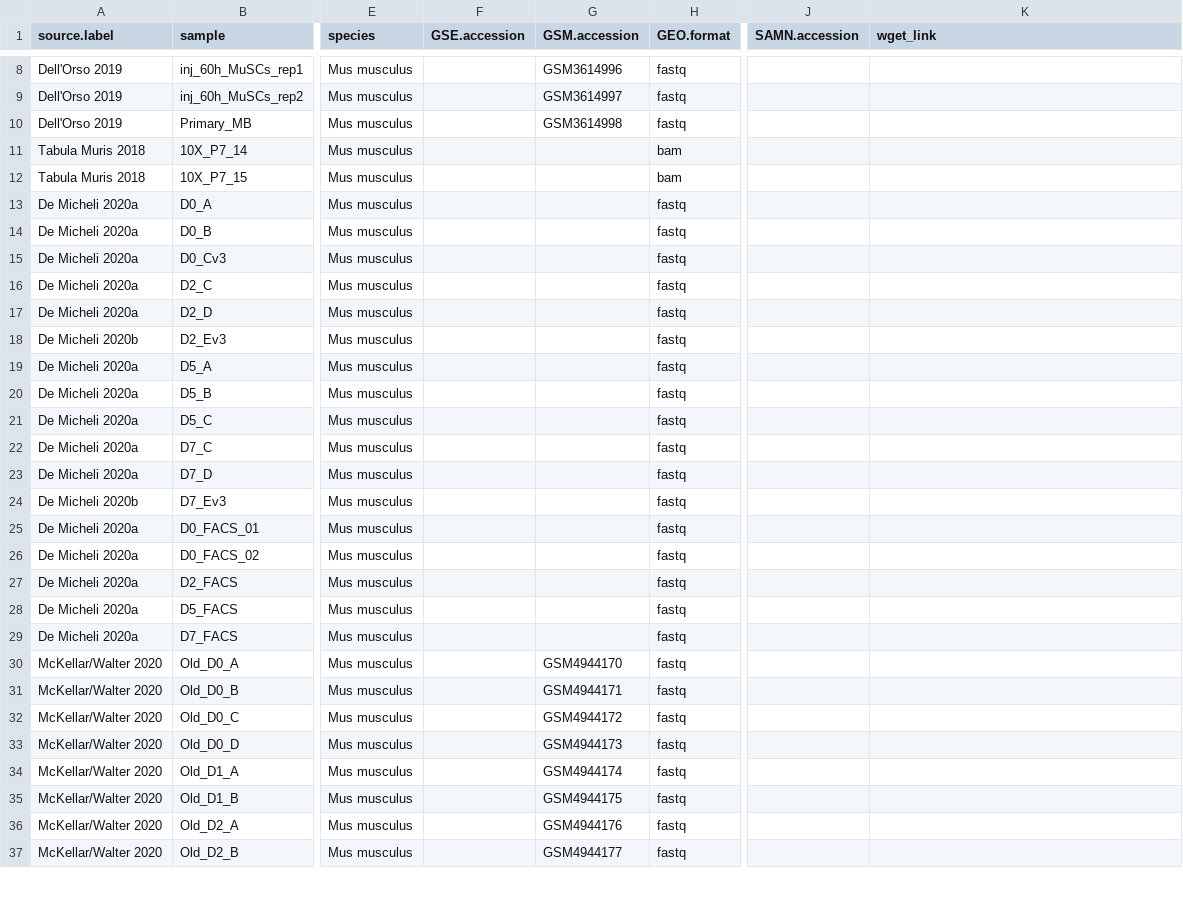
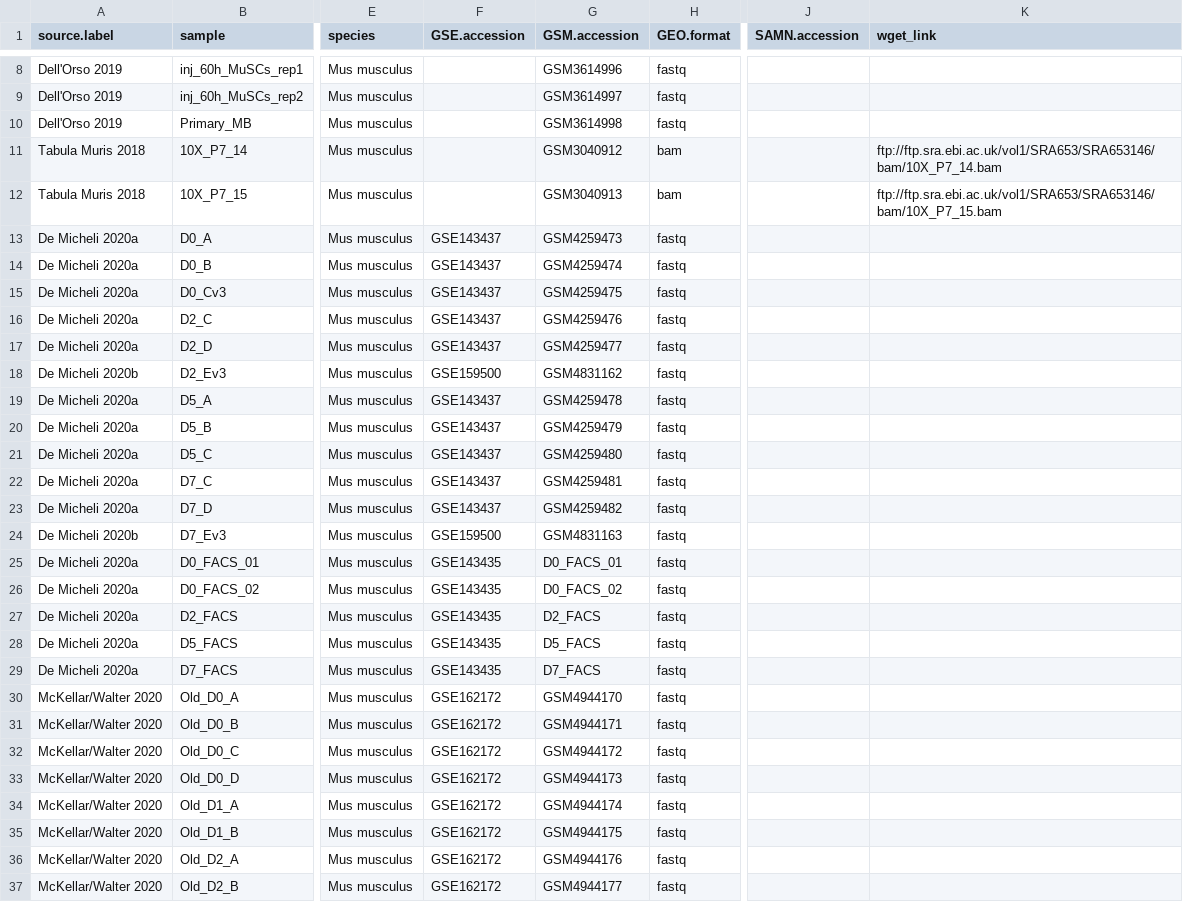
Before and after one commit to mckellardw/scMuscle2, a CSV file: scMuscle2_metadata_v1-0.csv, drawn as a sheet; only a part is shown, gaps mark what is left out; the diff covers the shown part only; the diff names each change by its address in the sheet, - before the commit and + after, or states it on an @@ line.

Commit message:
-metadata updates

```diff
--- a/scMuscle2_metadata_v1-0.csv
+++ b/scMuscle2_metadata_v1-0.csv
-G11 (GSM.accession): (empty)
+G11 (GSM.accession): GSM3040912
-K11 (wget_link): (empty)
+K11 (wget_link): ftp://ftp.sra.ebi.ac.uk/vol1/SRA653/SRA653146/bam/10X_P7_14.bam
-G12 (GSM.accession): (empty)
+G12 (GSM.accession): GSM3040913
-K12 (wget_link): (empty)
+K12 (wget_link): ftp://ftp.sra.ebi.ac.uk/vol1/SRA653/SRA653146/bam/10X_P7_15.bam
-F13:F17 (GSE.accession): (empty)
+F13:F17 (GSE.accession): GSE143437
-G13 (GSM.accession): (empty)
+G13 (GSM.accession): GSM4259473
-G14 (GSM.accession): (empty)
+G14 (GSM.accession): GSM4259474
-G15 (GSM.accession): (empty)
+G15 (GSM.accession): GSM4259475
-G16 (GSM.accession): (empty)
+G16 (GSM.accession): GSM4259476
-G17 (GSM.accession): (empty)
+G17 (GSM.accession): GSM4259477
-F18 (GSE.accession): (empty)
+F18 (GSE.accession): GSE159500
-G18 (GSM.accession): (empty)
+G18 (GSM.accession): GSM4831162
-F19:F23 (GSE.accession): (empty)
+F19:F23 (GSE.accession): GSE143437
-G19 (GSM.accession): (empty)
+G19 (GSM.accession): GSM4259478
-G20 (GSM.accession): (empty)
+G20 (GSM.accession): GSM4259479
-G21 (GSM.accession): (empty)
+G21 (GSM.accession): GSM4259480
-G22 (GSM.accession): (empty)
+G22 (GSM.accession): GSM4259481
-G23 (GSM.accession): (empty)
+G23 (GSM.accession): GSM4259482
-F24 (GSE.accession): (empty)
+F24 (GSE.accession): GSE159500
-G24 (GSM.accession): (empty)
+G24 (GSM.accession): GSM4831163
-F25:F29 (GSE.accession): (empty)
+F25:F29 (GSE.accession): GSE143435
-G25 (GSM.accession): (empty)
+G25 (GSM.accession): D0_FACS_01
-G26 (GSM.accession): (empty)
+G26 (GSM.accession): D0_FACS_02
-G27 (GSM.accession): (empty)
+G27 (GSM.accession): D2_FACS
-G28 (GSM.accession): (empty)
+G28 (GSM.accession): D5_FACS
-G29 (GSM.accession): (empty)
+G29 (GSM.accession): D7_FACS
-F30:F37 (GSE.accession): (empty)
+F30:F37 (GSE.accession): GSE162172
```
Also changed, not shown: 24 edited cells elsewhere in this file.
